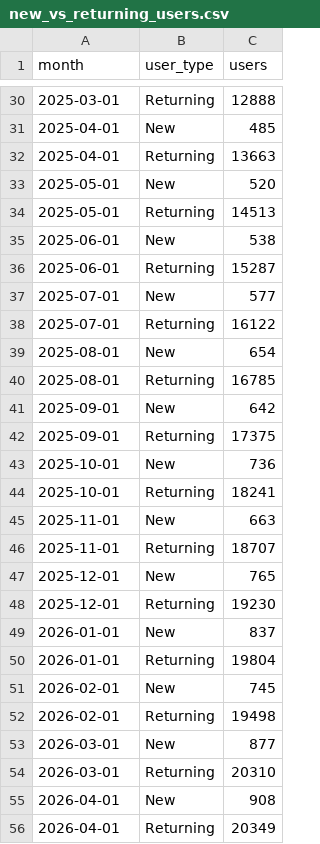
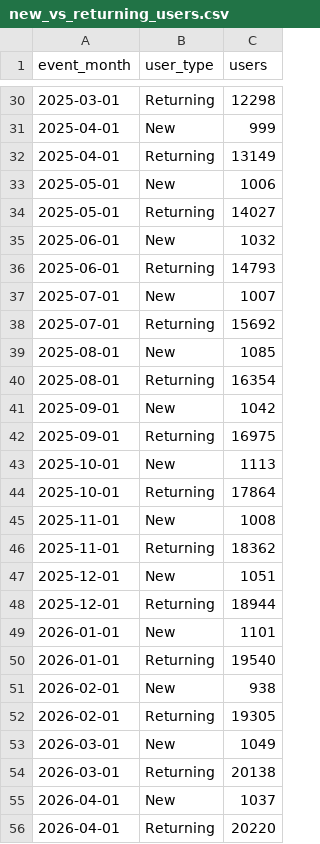
Before and after one commit to sarayeana/saas-product-analytics-churn-prediction, a CSV file: Data/analytics/new_vs_returning_users.csv, drawn as a sheet; only a part is shown, gaps mark what is left out; the diff covers the shown part only.

```diff
--- a/Data/analytics/new_vs_returning_users.csv
+++ b/Data/analytics/new_vs_returning_users.csv
@@ -1 +1 @@
-month,user_type,users
+event_month,user_type,users
@@ -30,27 +30,27 @@ month,user_type,users
-2025-03-01,Returning,12888
-2025-04-01,New,485
-2025-04-01,Returning,13663
-2025-05-01,New,520
-2025-05-01,Returning,14513
-2025-06-01,New,538
-2025-06-01,Returning,15287
-2025-07-01,New,577
-2025-07-01,Returning,16122
-2025-08-01,New,654
-2025-08-01,Returning,16785
-2025-09-01,New,642
-2025-09-01,Returning,17375
-2025-10-01,New,736
-2025-10-01,Returning,18241
-2025-11-01,New,663
-2025-11-01,Returning,18707
-2025-12-01,New,765
-2025-12-01,Returning,19230
-2026-01-01,New,837
-2026-01-01,Returning,19804
-2026-02-01,New,745
-2026-02-01,Returning,19498
-2026-03-01,New,877
-2026-03-01,Returning,20310
-2026-04-01,New,908
-2026-04-01,Returning,20349
+2025-03-01,Returning,12298
+2025-04-01,New,999
+2025-04-01,Returning,13149
+2025-05-01,New,1006
+2025-05-01,Returning,14027
+2025-06-01,New,1032
+2025-06-01,Returning,14793
+2025-07-01,New,1007
+2025-07-01,Returning,15692
+2025-08-01,New,1085
+2025-08-01,Returning,16354
+2025-09-01,New,1042
+2025-09-01,Returning,16975
+2025-10-01,New,1113
+2025-10-01,Returning,17864
+2025-11-01,New,1008
+2025-11-01,Returning,18362
+2025-12-01,New,1051
+2025-12-01,Returning,18944
+2026-01-01,New,1101
+2026-01-01,Returning,19540
+2026-02-01,New,938
+2026-02-01,Returning,19305
+2026-03-01,New,1049
+2026-03-01,Returning,20138
+2026-04-01,New,1037
+2026-04-01,Returning,20220
```
Also changed, not shown: 1 added row and 32 edited cells elsewhere in this file, 5 other files.
